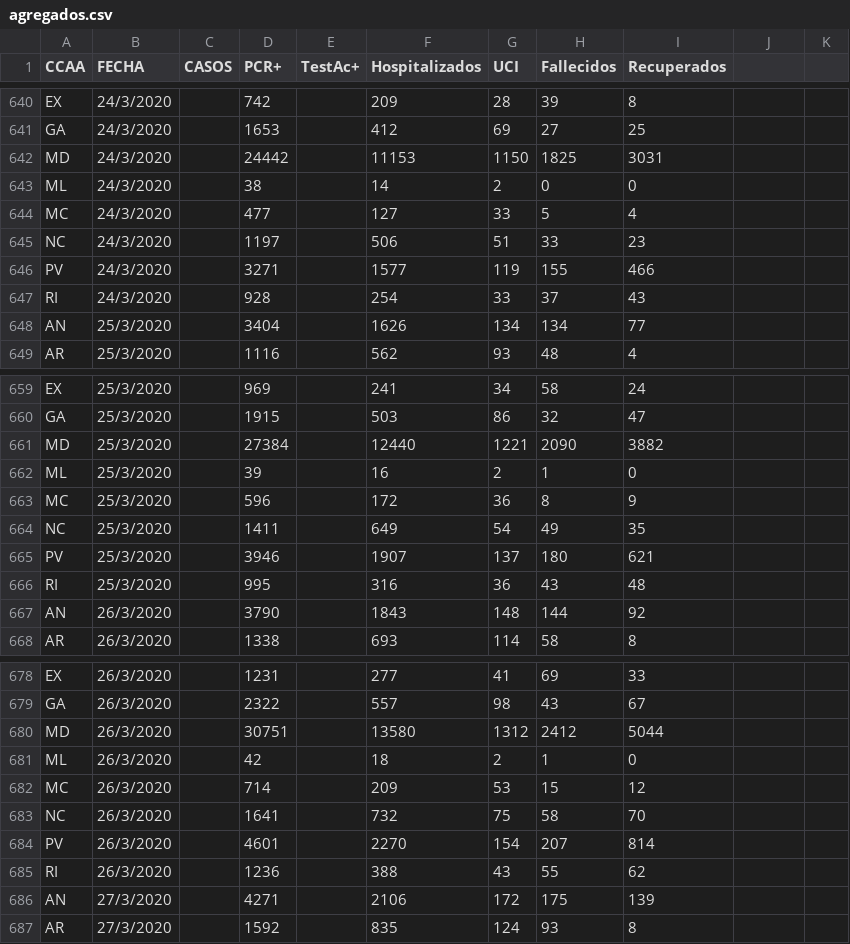
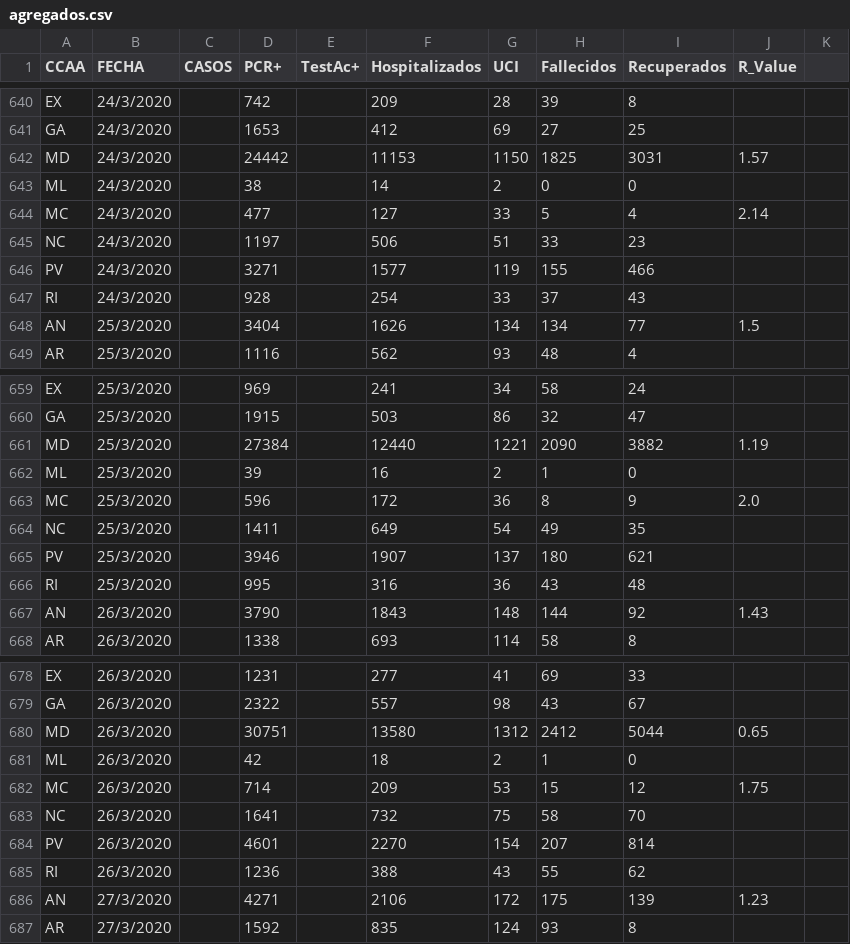
Before and after one commit to orestistheo/Covid19_copernicus, a CSV file: agregados.csv, drawn as a sheet; only a part is shown, gaps mark what is left out; the diff covers the shown part only.

```diff
--- a/agregados.csv
+++ b/agregados.csv
@@ -1 +1 @@
-CCAA,FECHA,CASOS,PCR+,TestAc+,Hospitalizados,UCI,Fallecidos,Recuperados
+CCAA,FECHA,CASOS,PCR+,TestAc+,Hospitalizados,UCI,Fallecidos,Recuperados,R_Value
@@ -641,5 +641,5 @@ EX,24/3/2020,,742,,209,28,39,8
 GA,24/3/2020,,1653,,412,69,27,25
-MD,24/3/2020,,24442,,11153,1150,1825,3031
+MD,24/3/2020,,24442,,11153,1150,1825,3031,1.57
 ML,24/3/2020,,38,,14,2,0,0
-MC,24/3/2020,,477,,127,33,5,4
+MC,24/3/2020,,477,,127,33,5,4,2.14
 NC,24/3/2020,,1197,,506,51,33,23
@@ -647,3 +647,3 @@ PV,24/3/2020,,3271,,1577,119,155,466
 RI,24/3/2020,,928,,254,33,37,43
-AN,25/3/2020,,3404,,1626,134,134,77
+AN,25/3/2020,,3404,,1626,134,134,77,1.5
 AR,25/3/2020,,1116,,562,93,48,4
@@ -660,5 +660,5 @@ EX,25/3/2020,,969,,241,34,58,24
 GA,25/3/2020,,1915,,503,86,32,47
-MD,25/3/2020,,27384,,12440,1221,2090,3882
+MD,25/3/2020,,27384,,12440,1221,2090,3882,1.19
 ML,25/3/2020,,39,,16,2,1,0
-MC,25/3/2020,,596,,172,36,8,9
+MC,25/3/2020,,596,,172,36,8,9,2.0
 NC,25/3/2020,,1411,,649,54,49,35
@@ -666,3 +666,3 @@ PV,25/3/2020,,3946,,1907,137,180,621
 RI,25/3/2020,,995,,316,36,43,48
-AN,26/3/2020,,3790,,1843,148,144,92
+AN,26/3/2020,,3790,,1843,148,144,92,1.43
 AR,26/3/2020,,1338,,693,114,58,8
@@ -679,5 +679,5 @@ EX,26/3/2020,,1231,,277,41,69,33
 GA,26/3/2020,,2322,,557,98,43,67
-MD,26/3/2020,,30751,,13580,1312,2412,5044
+MD,26/3/2020,,30751,,13580,1312,2412,5044,0.65
 ML,26/3/2020,,42,,18,2,1,0
-MC,26/3/2020,,714,,209,53,15,12
+MC,26/3/2020,,714,,209,53,15,12,1.75
 NC,26/3/2020,,1641,,732,75,58,70
@@ -685,3 +685,3 @@ PV,26/3/2020,,4601,,2270,154,207,814
 RI,26/3/2020,,1236,,388,43,55,62
-AN,27/3/2020,,4271,,2106,172,175,139
+AN,27/3/2020,,4271,,2106,172,175,139,1.23
 AR,27/3/2020,,1592,,835,124,93,8
```
Also changed, not shown: 187 edited cells elsewhere in this file, 7 other files.
